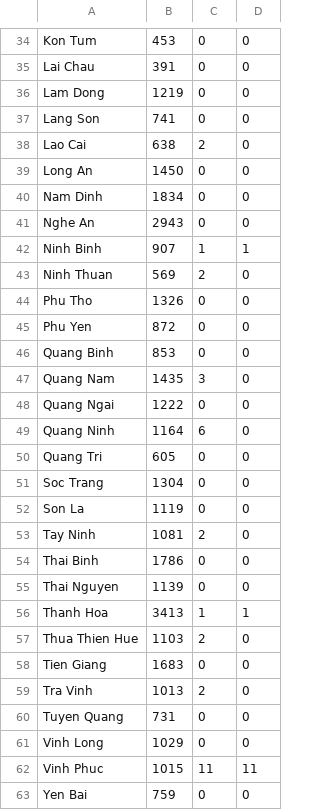
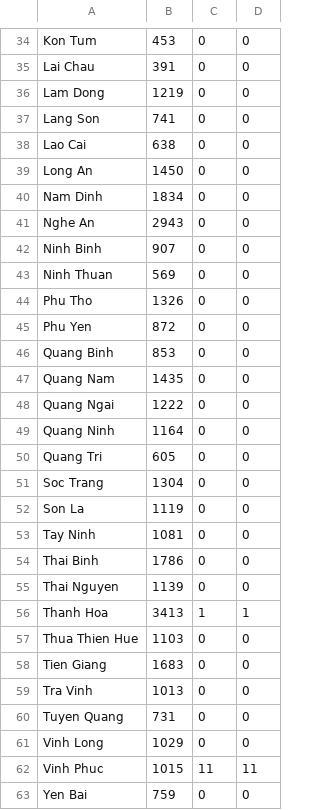
Before and after one commit to spchjken/CoVMo, a CSV file: Risk Assessment/data/VNM_1.csv, drawn as a sheet; only a part is shown, gaps mark what is left out; the diff covers the shown part only.

Commit message:
add data for whole vietnam

```diff
--- a/Risk Assessment/data/VNM_1.csv
+++ b/Risk Assessment/data/VNM_1.csv
@@ -37,3 +37,3 @@ Lam Dong,1219,0,0
 Lang Son,741,0,0
-Lao Cai,638,2,0
+Lao Cai,638,0,0
 Long An,1450,0,0
@@ -41,4 +41,4 @@ Nam Dinh,1834,0,0
 Nghe An,2943,0,0
-Ninh Binh,907,1,1
-Ninh Thuan,569,2,0
+Ninh Binh,907,0,0
+Ninh Thuan,569,0,0
 Phu Tho,1326,0,0
@@ -46,5 +46,5 @@ Phu Yen,872,0,0
 Quang Binh,853,0,0
-Quang Nam,1435,3,0
+Quang Nam,1435,0,0
 Quang Ngai,1222,0,0
-Quang Ninh,1164,6,0
+Quang Ninh,1164,0,0
 Quang Tri,605,0,0
@@ -52,3 +52,3 @@ Soc Trang,1304,0,0
 Son La,1119,0,0
-Tay Ninh,1081,2,0
+Tay Ninh,1081,0,0
 Thai Binh,1786,0,0
@@ -56,5 +56,5 @@ Thai Nguyen,1139,0,0
 Thanh Hoa,3413,1,1
-Thua Thien Hue,1103,2,0
+Thua Thien Hue,1103,0,0
 Tien Giang,1683,0,0
-Tra Vinh,1013,2,0
+Tra Vinh,1013,0,0
 Tuyen Quang,731,0,0
```
Also changed, not shown: 8 edited cells elsewhere in this file, 2 other files.
